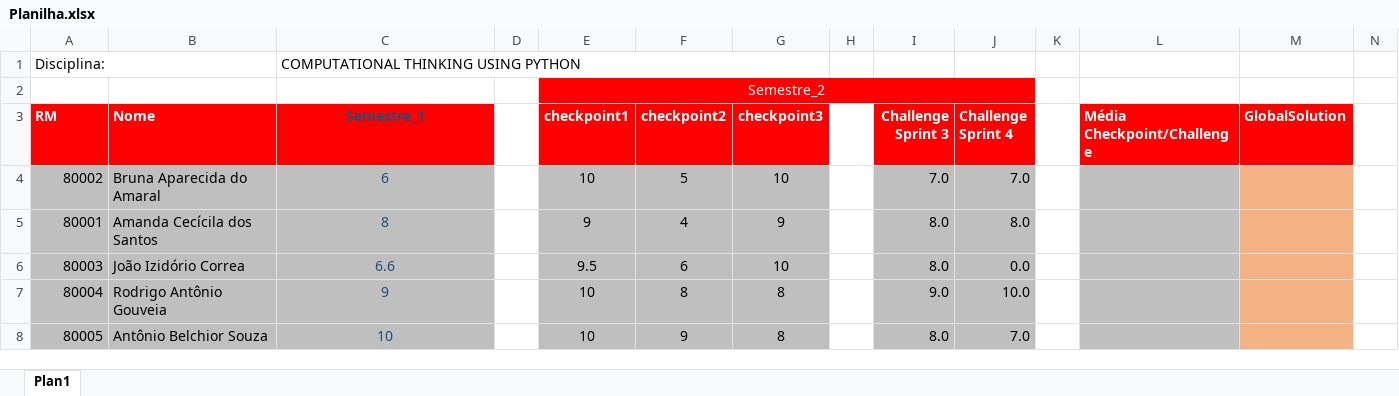
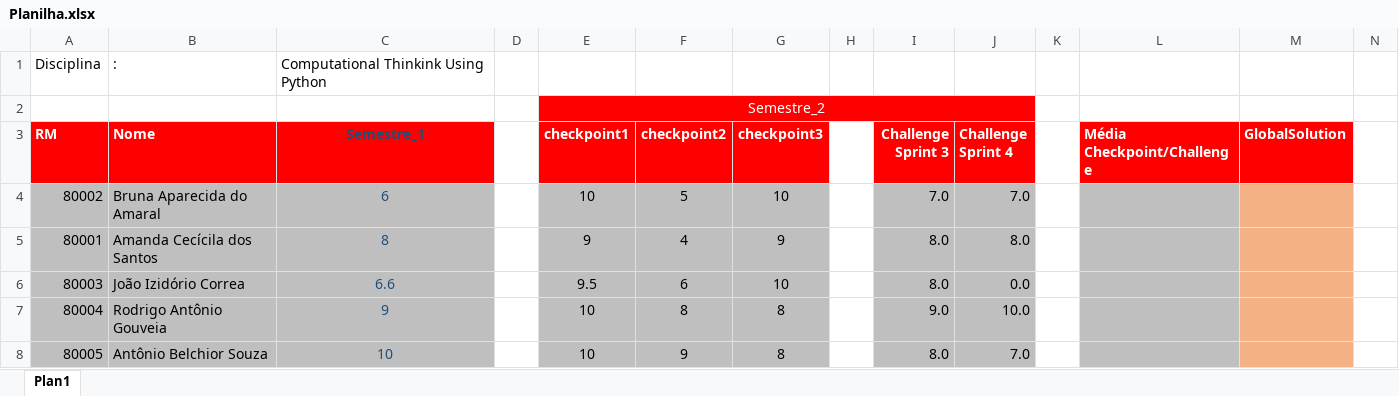
Before and after one commit to CarvalhoGabriell/PythonExercicios, an Excel workbook: 2_Semestre/Planilha.xlsx, sheet Plan1, drawn as a sheet; only a part is shown; values as stored, in another font and other column widths than the file's, no borders; removed rows and columns are numbered as before the commit, all else as after; rows hold the shown columns only; the diff names each change by its address in the sheet, - before the commit and + after, or states it on an @@ line.

```diff
--- a/2_Semestre/Planilha.xlsx (sheet Plan1)
+++ b/2_Semestre/Planilha.xlsx (sheet Plan1)
-row 1: Disciplina: |  | COMPUTATIONAL THINKING USING PYTHON
+row 1: Disciplina | : | Computational Thinkink Using Python
```
Also changed, not shown: 17 other files.
